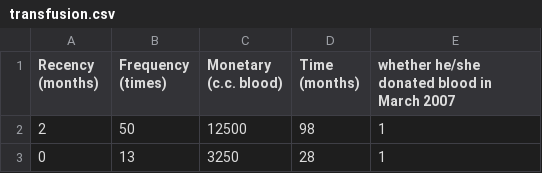
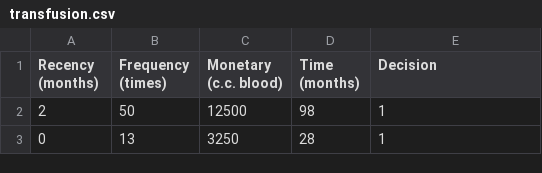
Before and after one commit to richardesp/Dataset-on-blood-transfusions-for-oblique-tree-training, a CSV file: transfusion.csv, drawn as a sheet; only a part is shown.

Commit message:
Target label updated

```diff
--- a/transfusion.csv
+++ b/transfusion.csv
@@ -1,2 +1,2 @@
-Recency (months),Frequency (times),Monetary (c.c. blood),Time (months),"whether he/she donated blood in March 2007"
+Recency (months),Frequency (times),Monetary (c.c. blood),Time (months),Decision
 2 ,50,12500,98 ,1
```
